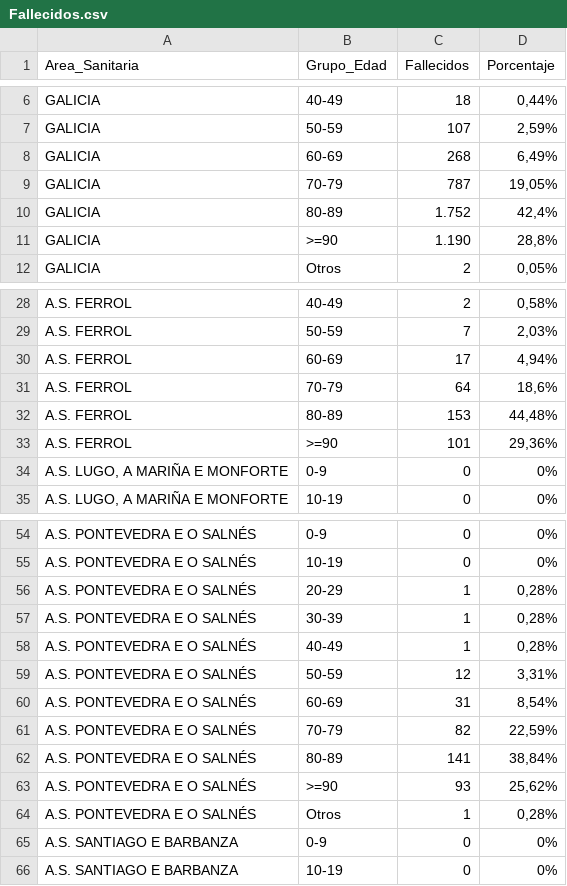
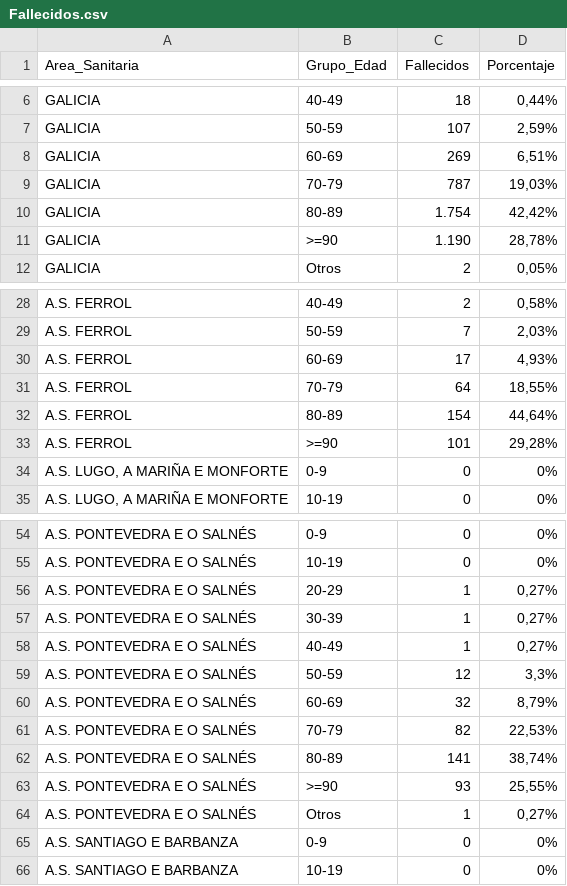
Before and after one commit to jjelosua/sergas-covid19-data, a CSV file: Fallecidos.csv, drawn as a sheet; only a part is shown, gaps mark what is left out; the diff covers the shown part only.

```diff
--- a/Fallecidos.csv
+++ b/Fallecidos.csv
@@ -7,6 +7,6 @@ Area_Sanitaria,Grupo_Edad,Fallecidos,Porcentaje
 "GALICIA","50-59","107","2,59%"
-"GALICIA","60-69","268","6,49%"
-"GALICIA","70-79","787","19,05%"
-"GALICIA","80-89","1.752","42,4%"
-"GALICIA",">=90","1.190","28,8%"
+"GALICIA","60-69","269","6,51%"
+"GALICIA","70-79","787","19,03%"
+"GALICIA","80-89","1.754","42,42%"
+"GALICIA",">=90","1.190","28,78%"
 "GALICIA","Otros","2","0,05%"
@@ -29,6 +29,6 @@ Area_Sanitaria,Grupo_Edad,Fallecidos,Porcentaje
 "A.S. FERROL","50-59","7","2,03%"
-"A.S. FERROL","60-69","17","4,94%"
-"A.S. FERROL","70-79","64","18,6%"
-"A.S. FERROL","80-89","153","44,48%"
-"A.S. FERROL",">=90","101","29,36%"
+"A.S. FERROL","60-69","17","4,93%"
+"A.S. FERROL","70-79","64","18,55%"
+"A.S. FERROL","80-89","154","44,64%"
+"A.S. FERROL",">=90","101","29,28%"
 "A.S. LUGO, A MARIÑA E MONFORTE","0-9","0","0%"
@@ -55,11 +55,11 @@ Area_Sanitaria,Grupo_Edad,Fallecidos,Porcentaje
 "A.S. PONTEVEDRA E O SALNÉS","10-19","0","0%"
-"A.S. PONTEVEDRA E O SALNÉS","20-29","1","0,28%"
-"A.S. PONTEVEDRA E O SALNÉS","30-39","1","0,28%"
-"A.S. PONTEVEDRA E O SALNÉS","40-49","1","0,28%"
-"A.S. PONTEVEDRA E O SALNÉS","50-59","12","3,31%"
-"A.S. PONTEVEDRA E O SALNÉS","60-69","31","8,54%"
-"A.S. PONTEVEDRA E O SALNÉS","70-79","82","22,59%"
-"A.S. PONTEVEDRA E O SALNÉS","80-89","141","38,84%"
-"A.S. PONTEVEDRA E O SALNÉS",">=90","93","25,62%"
-"A.S. PONTEVEDRA E O SALNÉS","Otros","1","0,28%"
+"A.S. PONTEVEDRA E O SALNÉS","20-29","1","0,27%"
+"A.S. PONTEVEDRA E O SALNÉS","30-39","1","0,27%"
+"A.S. PONTEVEDRA E O SALNÉS","40-49","1","0,27%"
+"A.S. PONTEVEDRA E O SALNÉS","50-59","12","3,3%"
+"A.S. PONTEVEDRA E O SALNÉS","60-69","32","8,79%"
+"A.S. PONTEVEDRA E O SALNÉS","70-79","82","22,53%"
+"A.S. PONTEVEDRA E O SALNÉS","80-89","141","38,74%"
+"A.S. PONTEVEDRA E O SALNÉS",">=90","93","25,55%"
+"A.S. PONTEVEDRA E O SALNÉS","Otros","1","0,27%"
 "A.S. SANTIAGO E BARBANZA","0-9","0","0%"
```
Also changed, not shown: 5 edited cells elsewhere in this file, ActivosCuradosFallecidos.csv, OcupacionCamasHospital.csv, 2 other files.
